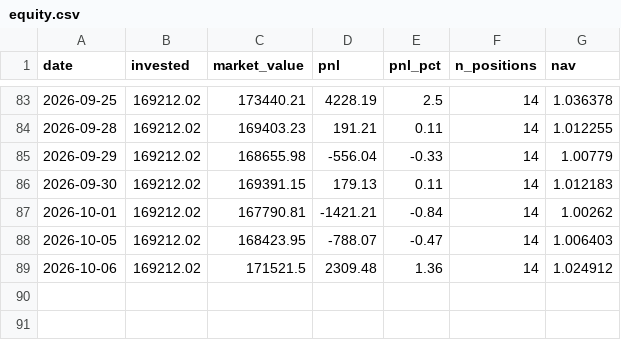
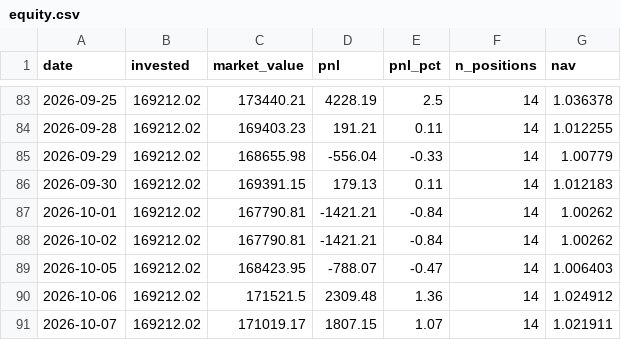
Before and after one commit to zeevandeep/trading-dashboard, a CSV file: data/live/smallcap_momentum_v2_live/equity.csv, drawn as a sheet; only a part is shown, gaps mark what is left out; the diff names each change by its address in the sheet, - before the commit and + after, or states it on an @@ line.

```diff
--- a/data/live/smallcap_momentum_v2_live/equity.csv
+++ b/data/live/smallcap_momentum_v2_live/equity.csv
+row 88: 2026-10-02 | 169212.02 | 167790.81 | -1421.21 | -0.84 | 14 | 1.00262
+row 91: 2026-10-07 | 169212.02 | 171019.17 | 1807.15 | 1.07 | 14 | 1.021911
```
Also changed, not shown: data/live/smallcap_momentum_v2_live/positions.csv, data/paper/smallcap_momentum_v2/equity.csv, 1 other file.
